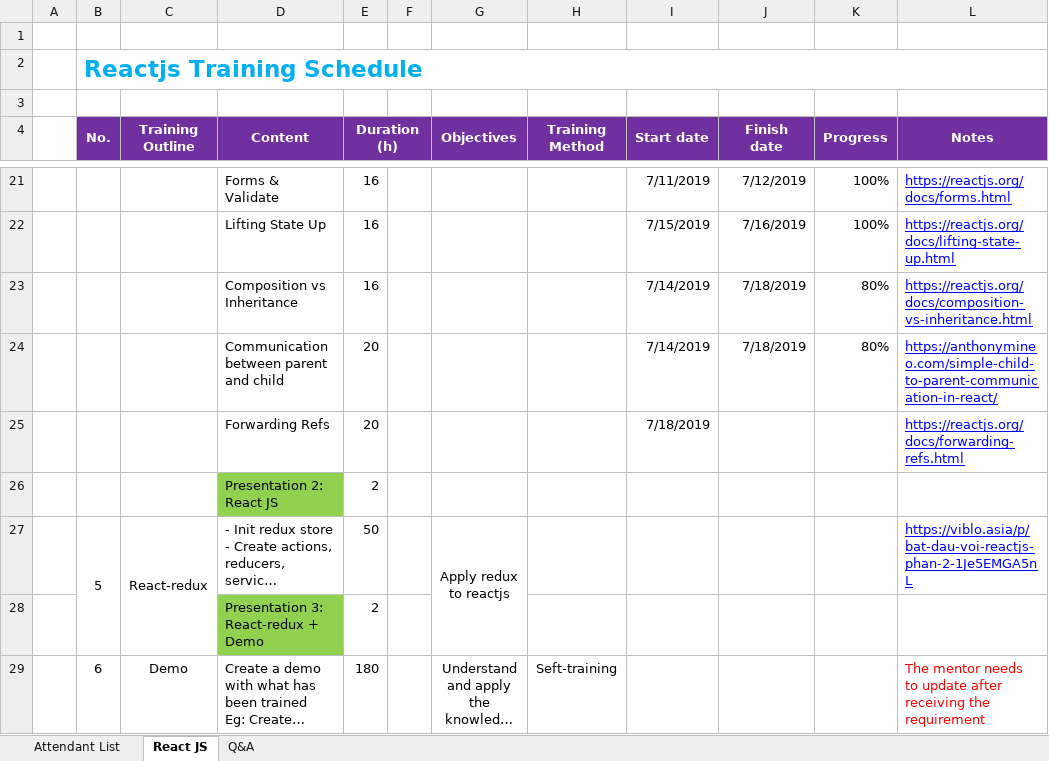
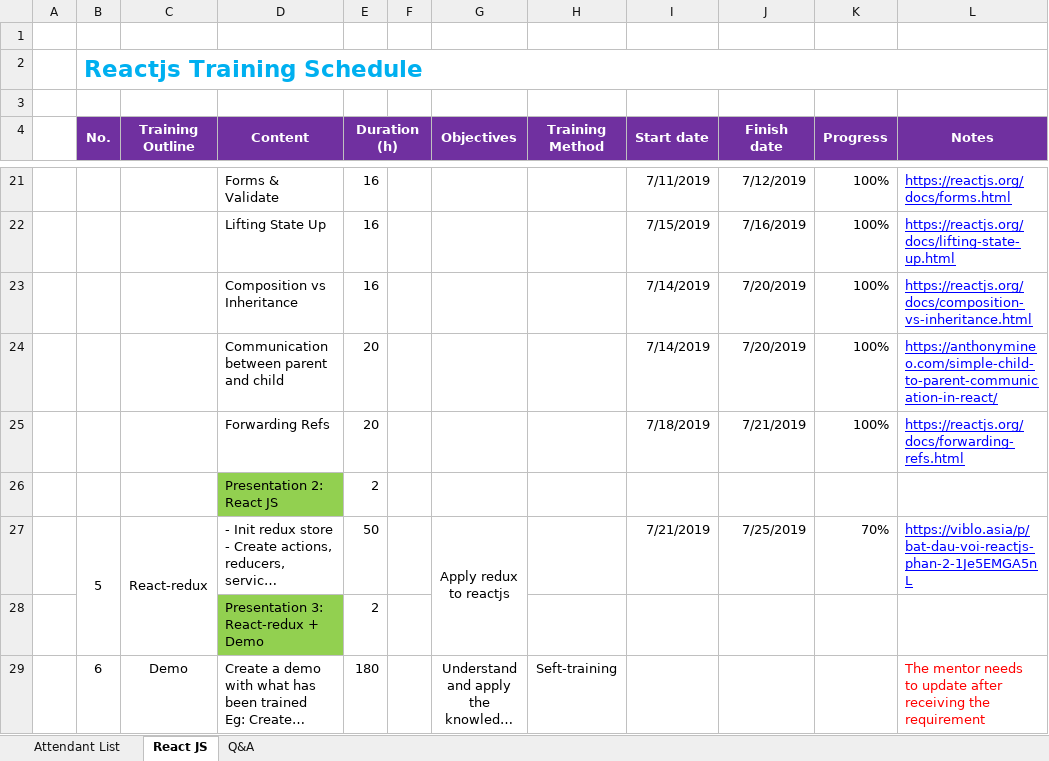
Before and after one commit to thonghv/Intership, an Excel workbook: _quocca/ReactJS_Training_Schedule.xlsx, sheet React JS, drawn as a sheet; only a part is shown, gaps mark what is left out; long unchanged cells end in …; values as stored, in another font and other column widths than the file's, no borders; the diff names each change by its address in the sheet, - before the commit and + after, or states it on an @@ line.

Commit message:
bao-cao-tuan-05

```diff
--- a/_quocca/ReactJS_Training_Schedule.xlsx (sheet React JS)
+++ b/_quocca/ReactJS_Training_Schedule.xlsx (sheet React JS)
-J23:J24 (Finish date): 7/18/2019
+J23:J24 (Finish date): 7/20/2019
-K23:K24 (Progress): 80%
+K23:K24 (Progress): 100%
-J25 (Finish date): (empty)
+J25 (Finish date): 7/21/2019
-K25 (Progress): (empty)
+K25 (Progress): 100%
-I27 (Start date): (empty)
+I27 (Start date): 7/21/2019
-J27 (Finish date): (empty)
+J27 (Finish date): 7/25/2019
-K27 (Progress): (empty)
+K27 (Progress): 70%
```
